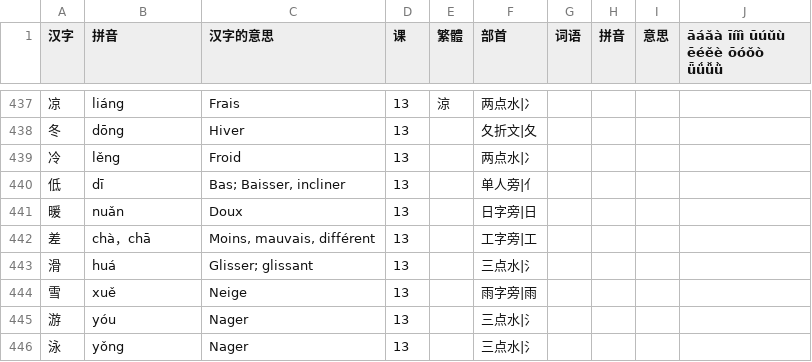
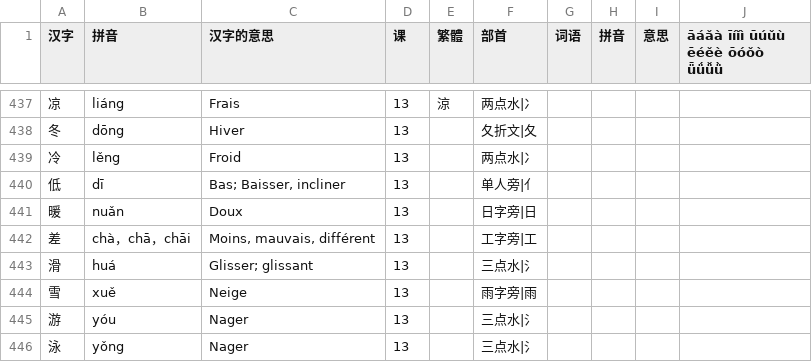
Before and after one commit to jdwebdev/solitaire, a TSV file: tsv/NZH - 当代中文 汉字.tsv, drawn as a sheet; only a part is shown, gaps mark what is left out.

```diff
--- a/tsv/NZH - 当代中文 汉字.tsv
+++ b/tsv/NZH - 当代中文 汉字.tsv
@@ -441,3 +441,3 @@
 暖	nuǎn	Doux	13		日字旁|日				
-差	chà，chā	Moins, mauvais, différent	13		工字旁|工				
+差	chà，chā，chāi	Moins, mauvais, différent	13		工字旁|工				
 滑	huá	Glisser; glissant	13		三点水|氵				
```
Also changed, not shown: tsv/NZH - 当代中文 课本.tsv.
